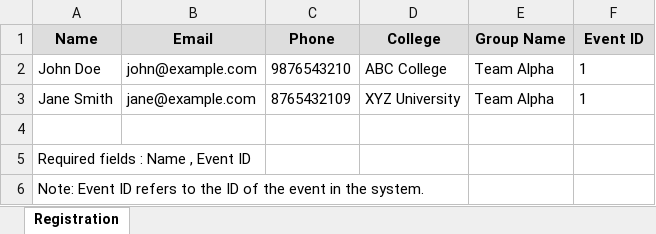
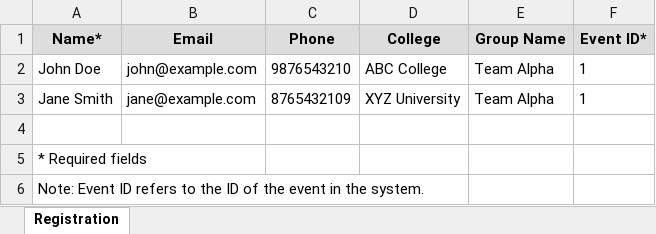
Before and after one commit to psarkarrgu/spandan-registration, an Excel workbook: templates/registration_template.xlsx, sheet Registration, drawn as a sheet; values as stored, in another font and other column widths than the file's, no borders; the diff names each change by its address in the sheet, - before the commit and + after, or states it on an @@ line.

Commit message:
With Photo Registration

```diff
--- a/templates/registration_template.xlsx (sheet Registration)
+++ b/templates/registration_template.xlsx (sheet Registration)
-A1: Name
+A1: Name*
-F1: Event ID
+F1: Event ID*
-A5 (Name*): Required fields : Name , Event ID
+A5 (Name*): * Required fields
```
Also changed, not shown: 9 other files.
